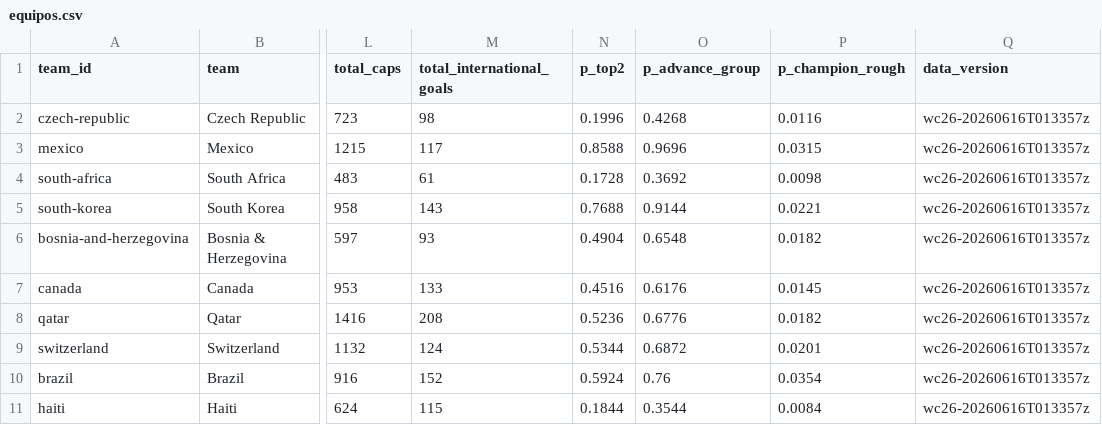
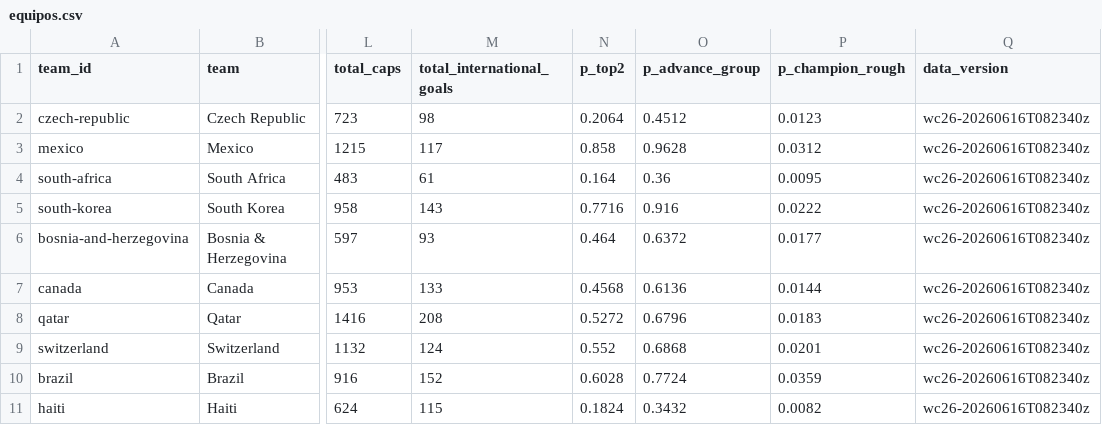
Before and after one commit to diegomezapy/copa_mundial_probabilidades, a CSV file: data/sheets/equipos.csv, drawn as a sheet; only a part is shown, gaps mark what is left out; the diff covers the shown part only; the diff names each change by its address in the sheet, - before the commit and + after, or states it on an @@ line.

```diff
--- a/data/sheets/equipos.csv
+++ b/data/sheets/equipos.csv
-N2 (p_top2): 0.1996
+N2 (p_top2): 0.2064
-O2 (p_advance_group): 0.4268
+O2 (p_advance_group): 0.4512
-P2 (p_champion_rough): 0.0116
+P2 (p_champion_rough): 0.0123
-Q2:Q11 (data_version): wc26-20260616T013357z
+Q2:Q11 (data_version): wc26-20260616T082340z
-N3 (p_top2): 0.8588
+N3 (p_top2): 0.858
-O3 (p_advance_group): 0.9696
+O3 (p_advance_group): 0.9628
-P3 (p_champion_rough): 0.0315
+P3 (p_champion_rough): 0.0312
-N4 (p_top2): 0.1728
+N4 (p_top2): 0.164
-O4 (p_advance_group): 0.3692
+O4 (p_advance_group): 0.36
-P4 (p_champion_rough): 0.0098
+P4 (p_champion_rough): 0.0095
-N5 (p_top2): 0.7688
+N5 (p_top2): 0.7716
-O5 (p_advance_group): 0.9144
+O5 (p_advance_group): 0.916
-P5 (p_champion_rough): 0.0221
+P5 (p_champion_rough): 0.0222
-N6 (p_top2): 0.4904
+N6 (p_top2): 0.464
-O6 (p_advance_group): 0.6548
+O6 (p_advance_group): 0.6372
-P6 (p_champion_rough): 0.0182
+P6 (p_champion_rough): 0.0177
-N7 (p_top2): 0.4516
+N7 (p_top2): 0.4568
-O7 (p_advance_group): 0.6176
+O7 (p_advance_group): 0.6136
-P7 (p_champion_rough): 0.0145
+P7 (p_champion_rough): 0.0144
-N8 (p_top2): 0.5236
+N8 (p_top2): 0.5272
-O8 (p_advance_group): 0.6776
+O8 (p_advance_group): 0.6796
-P8 (p_champion_rough): 0.0182
+P8 (p_champion_rough): 0.0183
-N9 (p_top2): 0.5344
+N9 (p_top2): 0.552
-O9 (p_advance_group): 0.6872
+O9 (p_advance_group): 0.6868
-N10 (p_top2): 0.5924
+N10 (p_top2): 0.6028
-O10 (p_advance_group): 0.76
+O10 (p_advance_group): 0.7724
-P10 (p_champion_rough): 0.0354
+P10 (p_champion_rough): 0.0359
-N11 (p_top2): 0.1844
+N11 (p_top2): 0.1824
-O11 (p_advance_group): 0.3544
+O11 (p_advance_group): 0.3432
-P11 (p_champion_rough): 0.0084
+P11 (p_champion_rough): 0.0082
```
Also changed, not shown: 157 edited cells elsewhere in this file, data/sheets/historico_copas.csv, data/sheets/historico_goleadores.csv, 7 other files.
